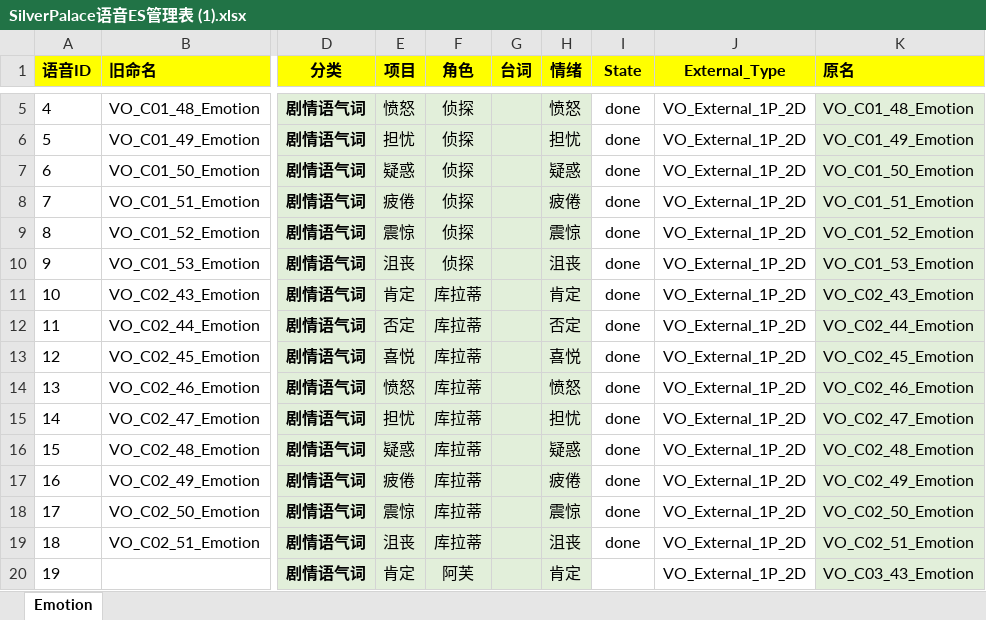
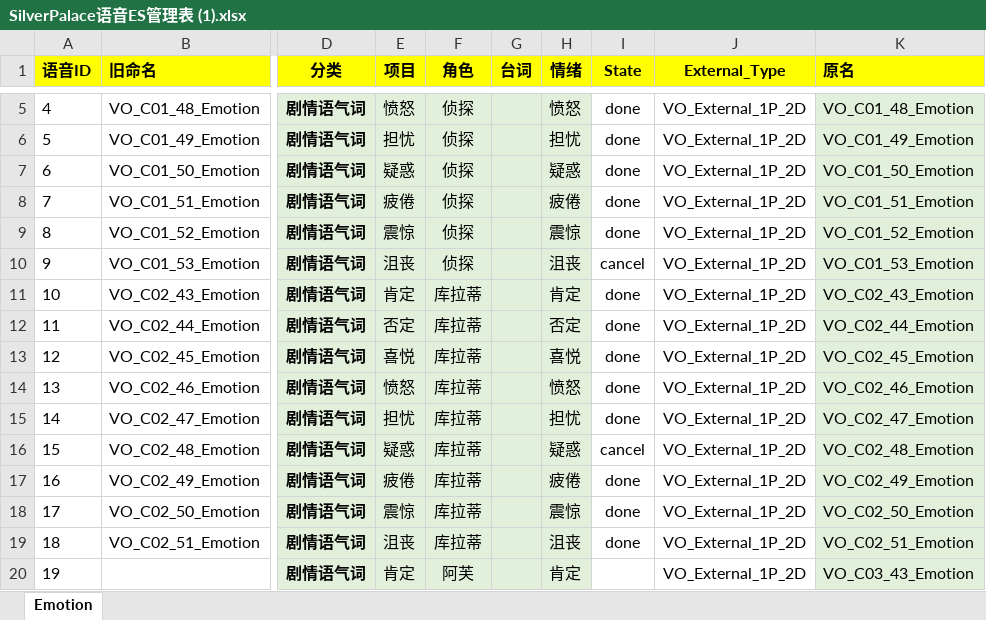
Before and after one commit to ayahuasca09/ayahuasca, an Excel workbook: module/waapi/waapi_Auto_Import_ExternalSource/SilverPalace语音ES管理表 (1).xlsx, sheet Emotion, drawn as a sheet; only a part is shown, gaps mark what is left out; values as stored, in another font and other column widths than the file's, no borders; the diff names each change by its address in the sheet, - before the commit and + after, or states it on an @@ line.

```diff
--- a/module/waapi/waapi_Auto_Import_ExternalSource/SilverPalace语音ES管理表 (1).xlsx (sheet Emotion)
+++ b/module/waapi/waapi_Auto_Import_ExternalSource/SilverPalace语音ES管理表 (1).xlsx (sheet Emotion)
-I10 (State): done
+I10 (State): cancel
-I16 (State): done
+I16 (State): cancel
```
Also changed, not shown: module/waapi/waapi_Auto_Import_ExternalSource/ExternalSourceDefaultMedia.xlsx, module/waapi/waapi_Auto_Import_ExternalSource/MediaInfoTable.xlsx, 6 other files.
